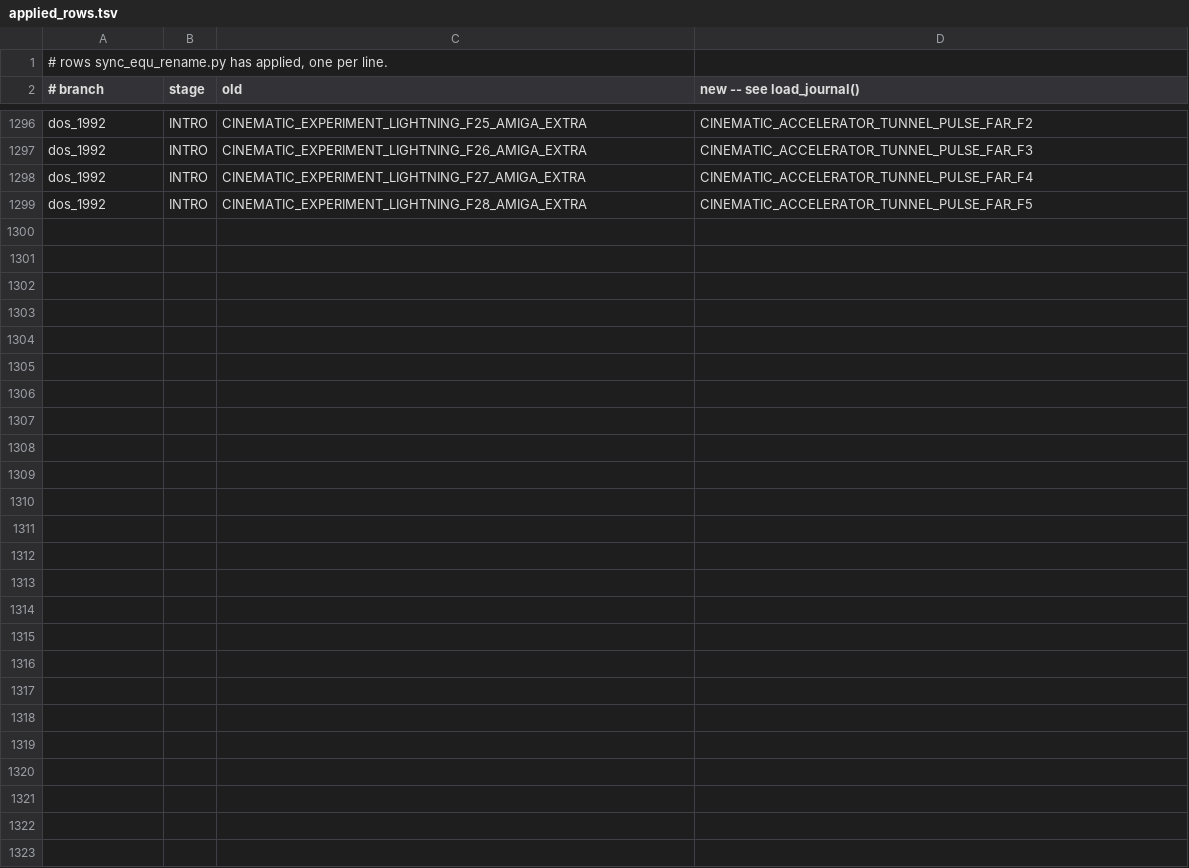
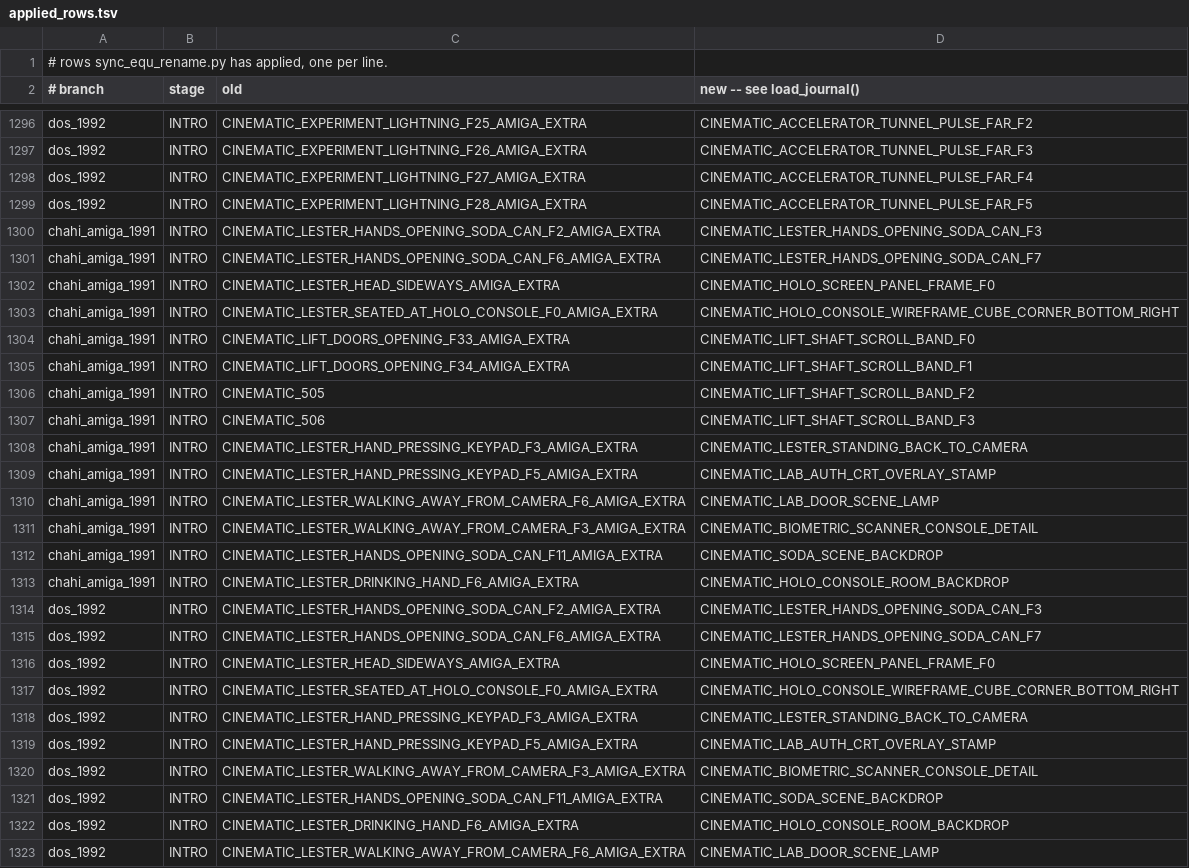
Before and after one commit to ArqueologiaDigital/another-world-source-reconstruction, a TSV file: notes/unified-scoping/applied_rows.tsv, drawn as a sheet; only a part is shown, gaps mark what is left out.

```diff
--- a/notes/unified-scoping/applied_rows.tsv
+++ b/notes/unified-scoping/applied_rows.tsv
@@ -1299 +1299,25 @@ dos_1992	INTRO	CINEMATIC_EXPERIMENT_LIGHTNING_F27_AMIGA_EXTRA	CINEMATIC_ACCELERA
 dos_1992	INTRO	CINEMATIC_EXPERIMENT_LIGHTNING_F28_AMIGA_EXTRA	CINEMATIC_ACCELERATOR_TUNNEL_PULSE_FAR_F5
+chahi_amiga_1991	INTRO	CINEMATIC_LESTER_HANDS_OPENING_SODA_CAN_F2_AMIGA_EXTRA	CINEMATIC_LESTER_HANDS_OPENING_SODA_CAN_F3
+chahi_amiga_1991	INTRO	CINEMATIC_LESTER_HANDS_OPENING_SODA_CAN_F6_AMIGA_EXTRA	CINEMATIC_LESTER_HANDS_OPENING_SODA_CAN_F7
+chahi_amiga_1991	INTRO	CINEMATIC_LESTER_HEAD_SIDEWAYS_AMIGA_EXTRA	CINEMATIC_HOLO_SCREEN_PANEL_FRAME_F0
+chahi_amiga_1991	INTRO	CINEMATIC_LESTER_SEATED_AT_HOLO_CONSOLE_F0_AMIGA_EXTRA	CINEMATIC_HOLO_CONSOLE_WIREFRAME_CUBE_CORNER_BOTTOM_RIGHT
+chahi_amiga_1991	INTRO	CINEMATIC_LIFT_DOORS_OPENING_F33_AMIGA_EXTRA	CINEMATIC_LIFT_SHAFT_SCROLL_BAND_F0
+chahi_amiga_1991	INTRO	CINEMATIC_LIFT_DOORS_OPENING_F34_AMIGA_EXTRA	CINEMATIC_LIFT_SHAFT_SCROLL_BAND_F1
+chahi_amiga_1991	INTRO	CINEMATIC_505	CINEMATIC_LIFT_SHAFT_SCROLL_BAND_F2
+chahi_amiga_1991	INTRO	CINEMATIC_506	CINEMATIC_LIFT_SHAFT_SCROLL_BAND_F3
+chahi_amiga_1991	INTRO	CINEMATIC_LESTER_HAND_PRESSING_KEYPAD_F3_AMIGA_EXTRA	CINEMATIC_LESTER_STANDING_BACK_TO_CAMERA
+chahi_amiga_1991	INTRO	CINEMATIC_LESTER_HAND_PRESSING_KEYPAD_F5_AMIGA_EXTRA	CINEMATIC_LAB_AUTH_CRT_OVERLAY_STAMP
+chahi_amiga_1991	INTRO	CINEMATIC_LESTER_WALKING_AWAY_FROM_CAMERA_F6_AMIGA_EXTRA	CINEMATIC_LAB_DOOR_SCENE_LAMP
+chahi_amiga_1991	INTRO	CINEMATIC_LESTER_WALKING_AWAY_FROM_CAMERA_F3_AMIGA_EXTRA	CINEMATIC_BIOMETRIC_SCANNER_CONSOLE_DETAIL
+chahi_amiga_1991	INTRO	CINEMATIC_LESTER_HANDS_OPENING_SODA_CAN_F11_AMIGA_EXTRA	CINEMATIC_SODA_SCENE_BACKDROP
+chahi_amiga_1991	INTRO	CINEMATIC_LESTER_DRINKING_HAND_F6_AMIGA_EXTRA	CINEMATIC_HOLO_CONSOLE_ROOM_BACKDROP
+dos_1992	INTRO	CINEMATIC_LESTER_HANDS_OPENING_SODA_CAN_F2_AMIGA_EXTRA	CINEMATIC_LESTER_HANDS_OPENING_SODA_CAN_F3
+dos_1992	INTRO	CINEMATIC_LESTER_HANDS_OPENING_SODA_CAN_F6_AMIGA_EXTRA	CINEMATIC_LESTER_HANDS_OPENING_SODA_CAN_F7
+dos_1992	INTRO	CINEMATIC_LESTER_HEAD_SIDEWAYS_AMIGA_EXTRA	CINEMATIC_HOLO_SCREEN_PANEL_FRAME_F0
+dos_1992	INTRO	CINEMATIC_LESTER_SEATED_AT_HOLO_CONSOLE_F0_AMIGA_EXTRA	CINEMATIC_HOLO_CONSOLE_WIREFRAME_CUBE_CORNER_BOTTOM_RIGHT
+dos_1992	INTRO	CINEMATIC_LESTER_HAND_PRESSING_KEYPAD_F3_AMIGA_EXTRA	CINEMATIC_LESTER_STANDING_BACK_TO_CAMERA
+dos_1992	INTRO	CINEMATIC_LESTER_HAND_PRESSING_KEYPAD_F5_AMIGA_EXTRA	CINEMATIC_LAB_AUTH_CRT_OVERLAY_STAMP
+dos_1992	INTRO	CINEMATIC_LESTER_WALKING_AWAY_FROM_CAMERA_F3_AMIGA_EXTRA	CINEMATIC_BIOMETRIC_SCANNER_CONSOLE_DETAIL
+dos_1992	INTRO	CINEMATIC_LESTER_HANDS_OPENING_SODA_CAN_F11_AMIGA_EXTRA	CINEMATIC_SODA_SCENE_BACKDROP
+dos_1992	INTRO	CINEMATIC_LESTER_DRINKING_HAND_F6_AMIGA_EXTRA	CINEMATIC_HOLO_CONSOLE_ROOM_BACKDROP
+dos_1992	INTRO	CINEMATIC_LESTER_WALKING_AWAY_FROM_CAMERA_F6_AMIGA_EXTRA	CINEMATIC_LAB_DOOR_SCENE_LAMP
```
Also changed, not shown: 17 other files.
